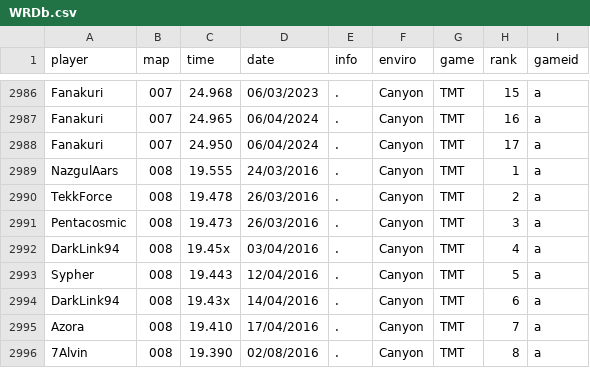
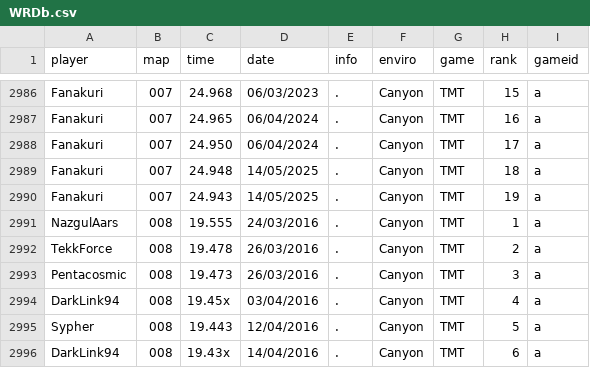
Before and after one commit to monheimx9/TWRC, a CSV file: data/WRDb.csv, drawn as a sheet; only a part is shown, gaps mark what is left out; the shorter side is filled out with more unchanged rows.

Commit message:
Update WRDb.csv

```diff
--- a/data/WRDb.csv
+++ b/data/WRDb.csv
@@ -2988,2 +2988,4 @@ Fanakuri;007;24.965;06/04/2024;.;Canyon;TMT;16;a
 Fanakuri;007;24.950;06/04/2024;.;Canyon;TMT;17;a
+Fanakuri;007;24.948;14/05/2025;.;Canyon;TMT;18;a
+Fanakuri;007;24.943;14/05/2025;.;Canyon;TMT;19;a
 NazgulAars;008;19.555;24/03/2016;.;Canyon;TMT;1;a
```
